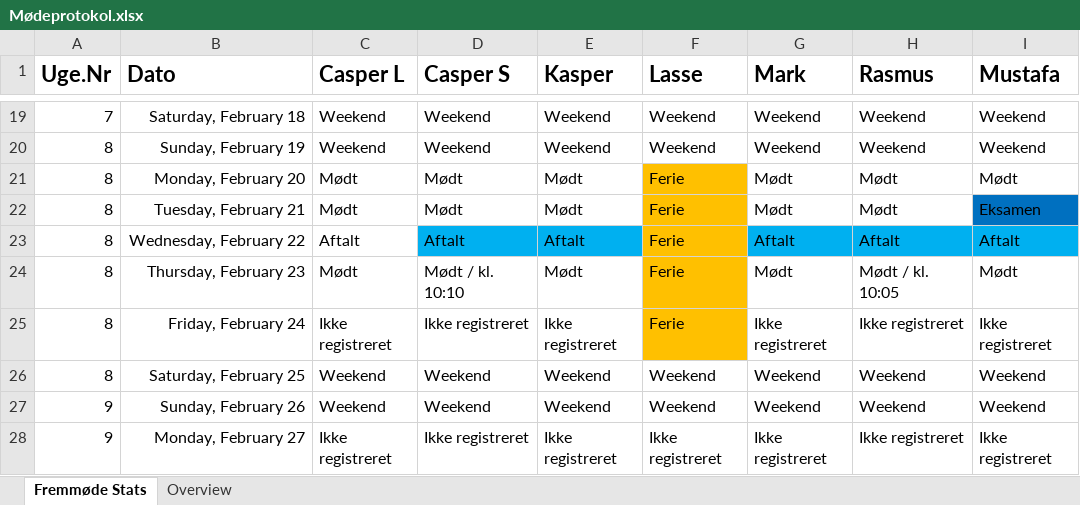
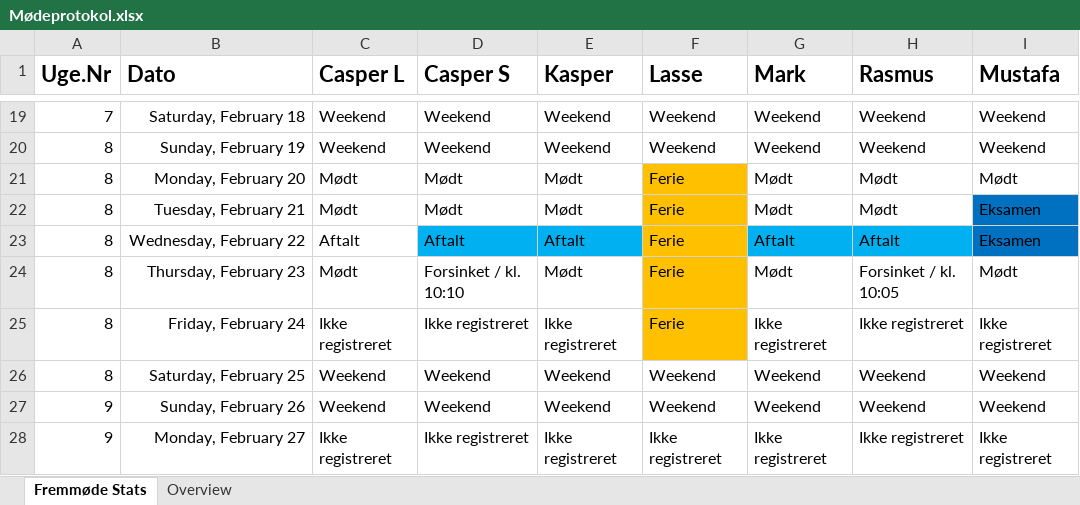
Before and after one commit to RMariegaard/P2, an Excel workbook: Mødeprotokol.xlsx, sheet Fremmøde Stats, drawn as a sheet; only a part is shown, gaps mark what is left out; values as stored, in another font and other column widths than the file's, no borders; conditional formats and table styles not drawn; the diff names each change by its address in the sheet, - before the commit and + after, or states it on an @@ line.

```diff
--- a/Mødeprotokol.xlsx (sheet Fremmøde Stats)
+++ b/Mødeprotokol.xlsx (sheet Fremmøde Stats)
-I23 (Mustafa): Aftalt
+I23 (Mustafa): Eksamen
-I23 fill: #00B0F0
+I23 fill: #0070C0
-D24 (Casper S): Mødt / kl. 10:10
+D24 (Casper S): Forsinket / kl. 10:10
-H24 (Rasmus): Mødt / kl. 10:05
+H24 (Rasmus): Forsinket / kl. 10:05
```
Also changed, not shown: sheet Overview.
